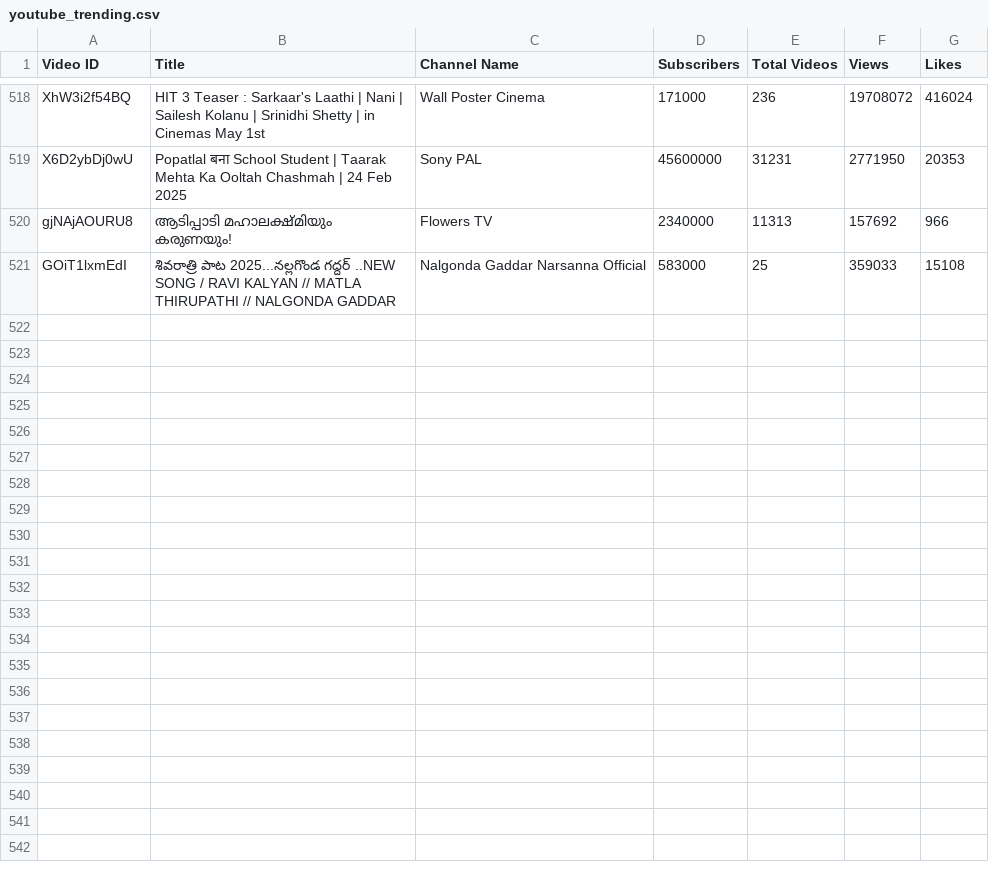
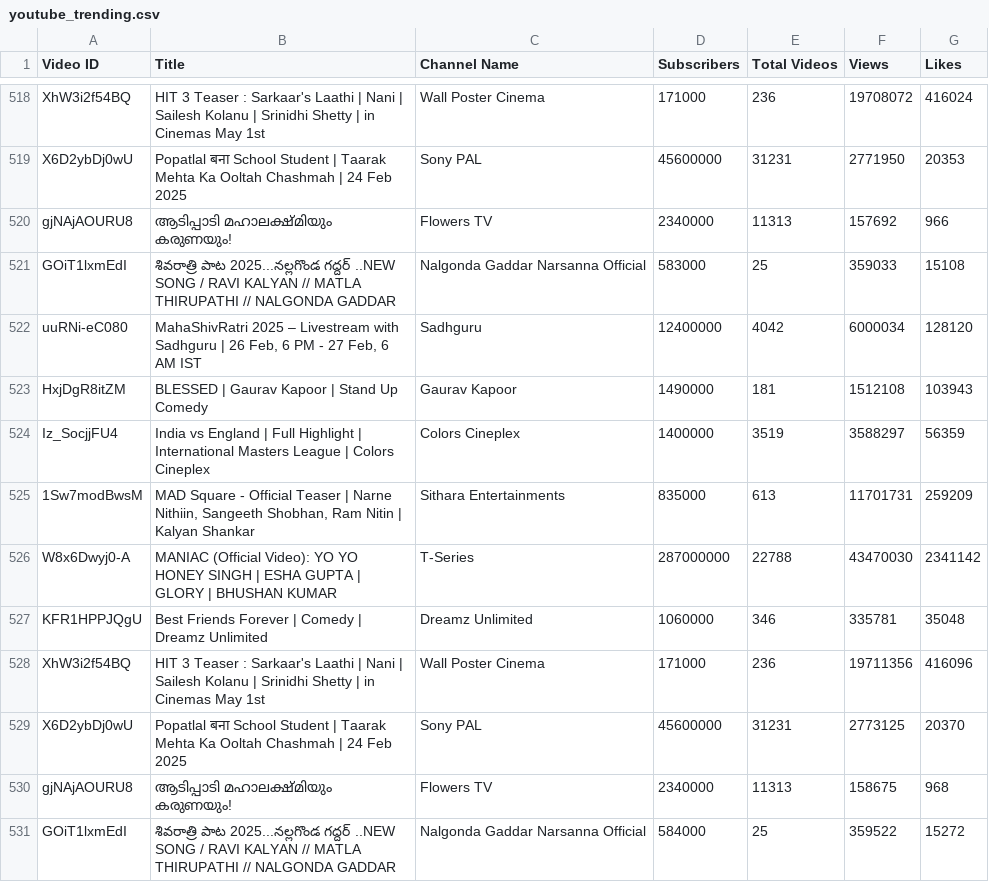
Before and after one commit to nandunanofficial/Youtube_Trend_Analysis, a CSV file: youtube_trending.csv, drawn as a sheet; only a part is shown, gaps mark what is left out.

```diff
--- a/youtube_trending.csv
+++ b/youtube_trending.csv
@@ -521 +521,11 @@ gjNAjAOURU8,ആടിപ്പാടി മഹാലക്ഷ്മിയും
 GOiT1lxmEdI,శివరాత్రి పాట 2025...నల్లగొండ గద్దర్ ..NEW SONG / RAVI KALYAN // MATLA THIRUPATHI // NALGONDA GADDAR,Nalgonda Gaddar Narsanna Official,583000,25,359033,15108
+uuRNi-eC080,"MahaShivRatri 2025 – Livestream with Sadhguru | 26 Feb, 6 PM - 27 Feb, 6 AM IST",Sadhguru,12400000,4042,6000034,128120
+HxjDgR8itZM,BLESSED | Gaurav Kapoor | Stand Up Comedy,Gaurav Kapoor,1490000,181,1512108,103943
+Iz_SocjjFU4,India vs England | Full Highlight |  International Masters League | Colors Cineplex,Colors Cineplex,1400000,3519,3588297,56359
+1Sw7modBwsM,"MAD Square - Official Teaser | Narne Nithiin, Sangeeth Shobhan, Ram Nitin | Kalyan Shankar",Sithara Entertainments,835000,613,11701731,259209
+W8x6Dwyj0-A,MANIAC (Official Video): YO YO HONEY SINGH | ESHA GUPTA | GLORY | BHUSHAN KUMAR,T-Series,287000000,22788,43470030,2341142
+KFR1HPPJQgU,Best Friends Forever | Comedy | Dreamz Unlimited,Dreamz Unlimited,1060000,346,335781,35048
+XhW3i2f54BQ,HIT 3 Teaser : Sarkaar's Laathi | Nani | Sailesh Kolanu | Srinidhi Shetty | in Cinemas May 1st,Wall Poster Cinema,171000,236,19711356,416096
+X6D2ybDj0wU,Popatlal बना School Student | Taarak Mehta Ka Ooltah Chashmah | 24 Feb 2025,Sony PAL,45600000,31231,2773125,20370
+gjNAjAOURU8,ആടിപ്പാടി മഹാലക്ഷ്മിയും കരുണയും!,Flowers TV,2340000,11313,158675,968
+GOiT1lxmEdI,శివరాత్రి పాట 2025...నల్లగొండ గద్దర్ ..NEW SONG / RAVI KALYAN // MATLA THIRUPATHI // NALGONDA GADDAR,Nalgonda Gaddar Narsanna Official,584000,25,359522,15272
```
